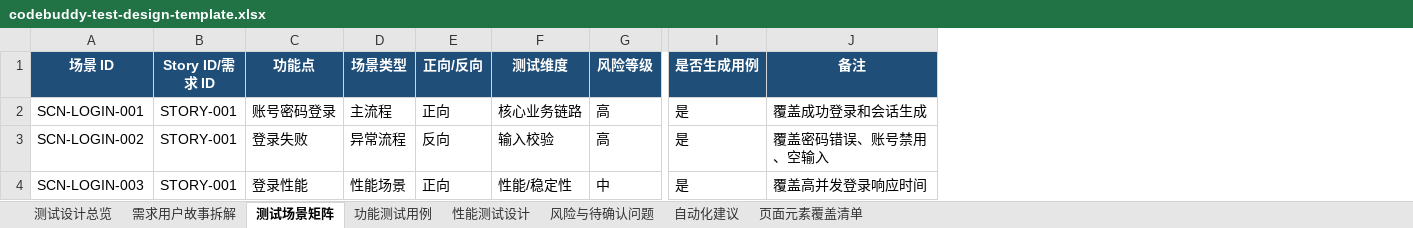
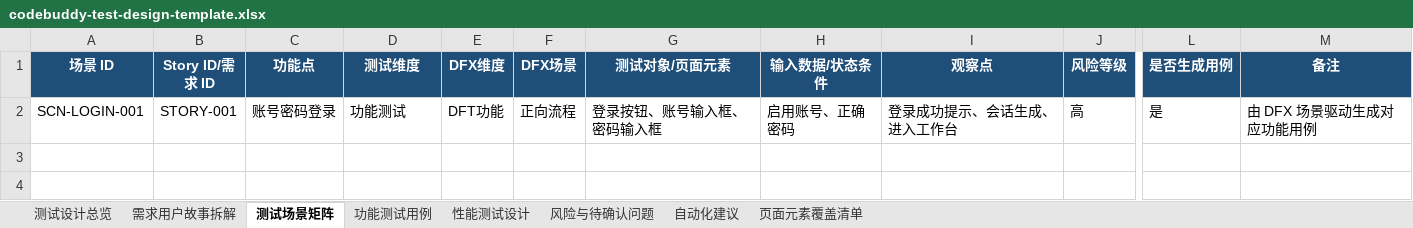
Before and after one commit to sdssee/test_case_gen, an Excel workbook: docs/test-design/codebuddy-test-design-template.xlsx, sheet 测试场景矩阵, drawn as a sheet; only a part is shown, gaps mark what is left out; values as stored, in another font and other column widths than the file's, no borders; removed rows and columns are numbered as before the commit, all else as after; rows hold the shown columns only; the diff names each change by its address in the sheet, - before the commit and + after, or states it on an @@ line.

```diff
--- a/docs/test-design/codebuddy-test-design-template.xlsx (sheet 测试场景矩阵)
+++ b/docs/test-design/codebuddy-test-design-template.xlsx (sheet 测试场景矩阵)
-column D (场景类型), row 2: 主流程
-column E (正向/反向), row 2: 正向
+column E (DFX维度), row 2: DFT功能
+column F (DFX场景), row 2: 正向流程
+column G (测试对象/页面元素), row 2: 登录按钮、账号输入框、密码输入框
+column H (输入数据/状态条件), row 2: 启用账号、正确密码
+column I (观察点), row 2: 登录成功提示、会话生成、进入工作台
-D2 (测试维度): 核心业务链路
+D2 (测试维度): 功能测试
-M2 (备注): 覆盖成功登录和会话生成
+M2 (备注): 由 DFX 场景驱动生成对应功能用例
-row 3: SCN-LOGIN-002 | STORY-001 | 登录失败 | 异常流程 | 反向 | 输入校验 | 高 | 是 | 覆盖密码错误、账号禁用、空输入
-row 4: SCN-LOGIN-003 | STORY-001 | 登录性能 | 性能场景 | 正向 | 性能/稳定性 | 中 | 是 | 覆盖高并发登录响应时间
```
Also changed, not shown: sheet 功能测试用例, sheet 风险与待确认问题, sheet 性能测试设计, sheet 页面元素覆盖清单, 20 other files.
